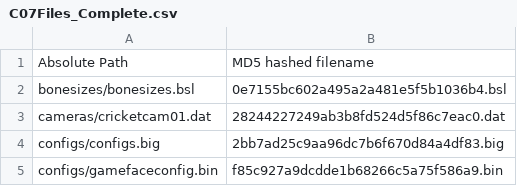
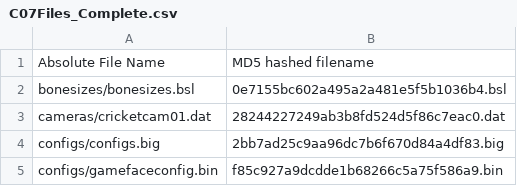
Before and after one commit to retrobone/Cricket07ReDir, a CSV file: C07Files_Complete.csv, drawn as a sheet; only a part is shown.

Commit message:
Update C07Files_Complete.csv

```diff
--- a/C07Files_Complete.csv
+++ b/C07Files_Complete.csv
@@ -1,2 +1,2 @@
-Absolute Path,MD5 hashed filename
+Absolute File Name,MD5 hashed filename
 bonesizes/bonesizes.bsl,0e7155bc602a495a2a481e5f5b1036b4.bsl
```
